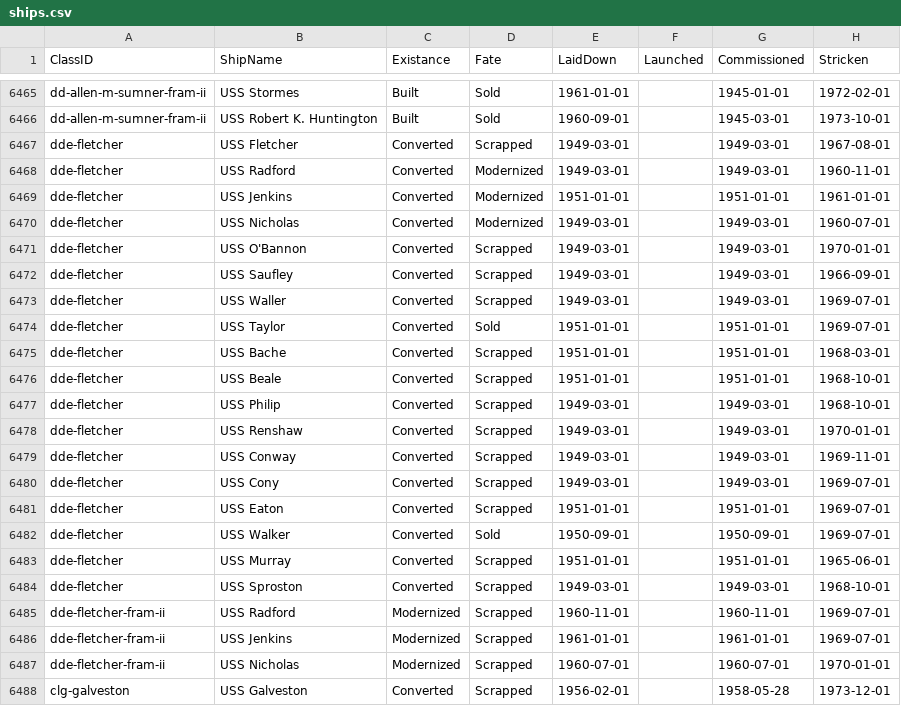
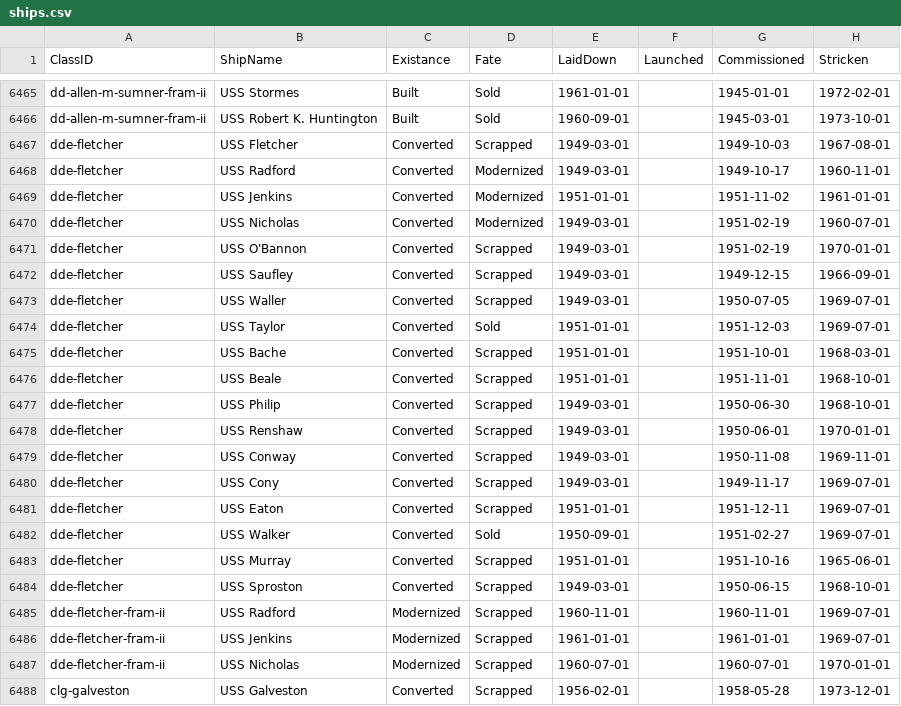
Before and after one commit to jasonmarcher/ferrous-dressed-vessels, a CSV file: res/prebuilt/ships.csv, drawn as a sheet; only a part is shown, gaps mark what is left out; the diff covers the shown part only.

```diff
--- a/res/prebuilt/ships.csv
+++ b/res/prebuilt/ships.csv
@@ -6466,20 +6466,20 @@ dd-allen-m-sumner-fram-ii,USS Stormes,Built,Sold,1961-01-01,,1945-01-01,1972-02-
 dd-allen-m-sumner-fram-ii,USS Robert K. Huntington,Built,Sold,1960-09-01,,1945-03-01,1973-10-01
-dde-fletcher,USS Fletcher,Converted,Scrapped,1949-03-01,,1949-03-01,1967-08-01
-dde-fletcher,USS Radford,Converted,Modernized,1949-03-01,,1949-03-01,1960-11-01
-dde-fletcher,USS Jenkins,Converted,Modernized,1951-01-01,,1951-01-01,1961-01-01
-dde-fletcher,USS Nicholas,Converted,Modernized,1949-03-01,,1949-03-01,1960-07-01
-dde-fletcher,USS O'Bannon,Converted,Scrapped,1949-03-01,,1949-03-01,1970-01-01
-dde-fletcher,USS Saufley,Converted,Scrapped,1949-03-01,,1949-03-01,1966-09-01
-dde-fletcher,USS Waller,Converted,Scrapped,1949-03-01,,1949-03-01,1969-07-01
-dde-fletcher,USS Taylor,Converted,Sold,1951-01-01,,1951-01-01,1969-07-01
-dde-fletcher,USS Bache,Converted,Scrapped,1951-01-01,,1951-01-01,1968-03-01
-dde-fletcher,USS Beale,Converted,Scrapped,1951-01-01,,1951-01-01,1968-10-01
-dde-fletcher,USS Philip,Converted,Scrapped,1949-03-01,,1949-03-01,1968-10-01
-dde-fletcher,USS Renshaw,Converted,Scrapped,1949-03-01,,1949-03-01,1970-01-01
-dde-fletcher,USS Conway,Converted,Scrapped,1949-03-01,,1949-03-01,1969-11-01
-dde-fletcher,USS Cony,Converted,Scrapped,1949-03-01,,1949-03-01,1969-07-01
-dde-fletcher,USS Eaton,Converted,Scrapped,1951-01-01,,1951-01-01,1969-07-01
-dde-fletcher,USS Walker,Converted,Sold,1950-09-01,,1950-09-01,1969-07-01
-dde-fletcher,USS Murray,Converted,Scrapped,1951-01-01,,1951-01-01,1965-06-01
-dde-fletcher,USS Sproston,Converted,Scrapped,1949-03-01,,1949-03-01,1968-10-01
+dde-fletcher,USS Fletcher,Converted,Scrapped,1949-03-01,,1949-10-03,1967-08-01
+dde-fletcher,USS Radford,Converted,Modernized,1949-03-01,,1949-10-17,1960-11-01
+dde-fletcher,USS Jenkins,Converted,Modernized,1951-01-01,,1951-11-02,1961-01-01
+dde-fletcher,USS Nicholas,Converted,Modernized,1949-03-01,,1951-02-19,1960-07-01
+dde-fletcher,USS O'Bannon,Converted,Scrapped,1949-03-01,,1951-02-19,1970-01-01
+dde-fletcher,USS Saufley,Converted,Scrapped,1949-03-01,,1949-12-15,1966-09-01
+dde-fletcher,USS Waller,Converted,Scrapped,1949-03-01,,1950-07-05,1969-07-01
+dde-fletcher,USS Taylor,Converted,Sold,1951-01-01,,1951-12-03,1969-07-01
+dde-fletcher,USS Bache,Converted,Scrapped,1951-01-01,,1951-10-01,1968-03-01
+dde-fletcher,USS Beale,Converted,Scrapped,1951-01-01,,1951-11-01,1968-10-01
+dde-fletcher,USS Philip,Converted,Scrapped,1949-03-01,,1950-06-30,1968-10-01
+dde-fletcher,USS Renshaw,Converted,Scrapped,1949-03-01,,1950-06-01,1970-01-01
+dde-fletcher,USS Conway,Converted,Scrapped,1949-03-01,,1950-11-08,1969-11-01
+dde-fletcher,USS Cony,Converted,Scrapped,1949-03-01,,1949-11-17,1969-07-01
+dde-fletcher,USS Eaton,Converted,Scrapped,1951-01-01,,1951-12-11,1969-07-01
+dde-fletcher,USS Walker,Converted,Sold,1950-09-01,,1951-02-27,1969-07-01
+dde-fletcher,USS Murray,Converted,Scrapped,1951-01-01,,1951-10-16,1965-06-01
+dde-fletcher,USS Sproston,Converted,Scrapped,1949-03-01,,1950-06-15,1968-10-01
 dde-fletcher-fram-ii,USS Radford,Modernized,Scrapped,1960-11-01,,1960-11-01,1969-07-01
```
Also changed, not shown: 9 added rows and 8 edited cells elsewhere in this file, res/prebuilt/classes.csv, res/prebuilt/service.csv.
